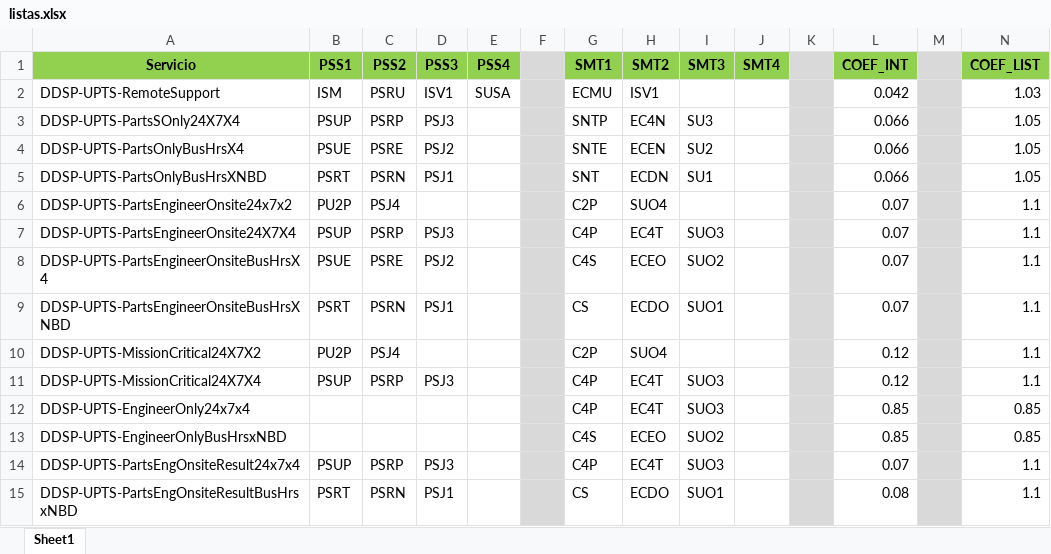
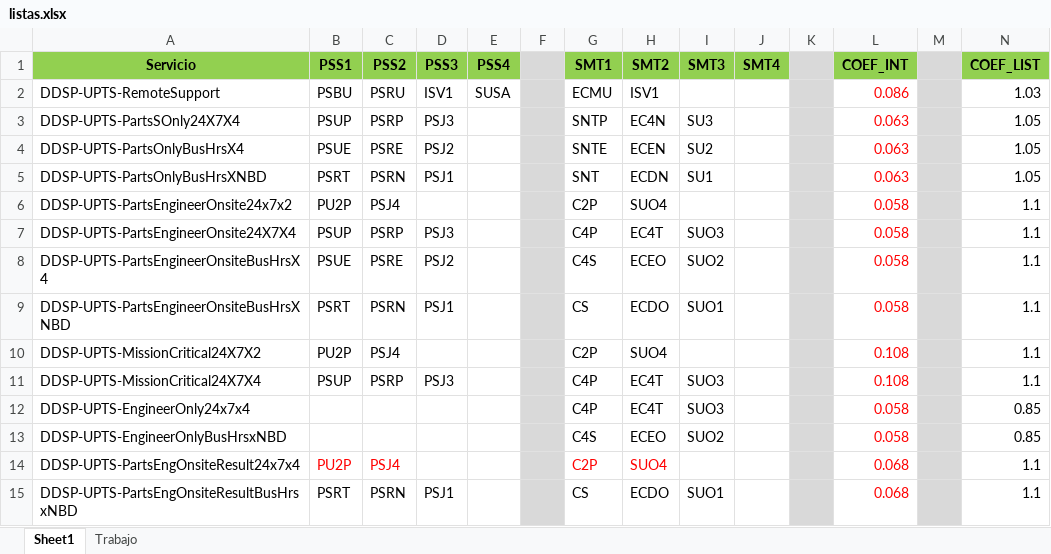
Before and after one commit to fidelcobo/UPT_V4, an Excel workbook: listas.xlsx, sheet Sheet1, drawn as a sheet; values as stored, in another font and other column widths than the file's, no borders; the diff names each change by its address in the sheet, - before the commit and + after, or states it on an @@ line.

```diff
--- a/listas.xlsx (sheet Sheet1)
+++ b/listas.xlsx (sheet Sheet1)
+sheet tab: Trabajo
-B2 (PSS1): ISM
+B2 (PSS1): PSBU
-L2 (COEF_INT): 0.042
+L2 (COEF_INT): 0.086
-L2:L15 text colour: black
+L2:L15 text colour: #FF0000
-L3:L5 (COEF_INT): 0.066
+L3:L5 (COEF_INT): 0.063
-L6:L9 (COEF_INT): 0.07
+L6:L9 (COEF_INT): 0.058
-L10:L11 (COEF_INT): 0.12
+L10:L11 (COEF_INT): 0.108
-L12:L13 (COEF_INT): 0.85
+L12:L13 (COEF_INT): 0.058
-B14 (PSS1): PSUP
+B14 (PSS1): PU2P
-B14:C14 text colour: black
+B14:C14 text colour: #FF0000
-C14 (PSS2): PSRP
+C14 (PSS2): PSJ4
-D14 (PSS3): PSJ3
+D14 (PSS3): (empty)
-G14 (SMT1): C4P
+G14 (SMT1): C2P
-G14:H14 text colour: black
+G14:H14 text colour: #FF0000
-H14 (SMT2): EC4T
+H14 (SMT2): SUO4
-I14 (SMT3): SUO3
+I14 (SMT3): (empty)
-L14 (COEF_INT): 0.07
+L14 (COEF_INT): 0.068
-L15 (COEF_INT): 0.08
+L15 (COEF_INT): 0.068
```
Also changed, not shown: 2 other files.
